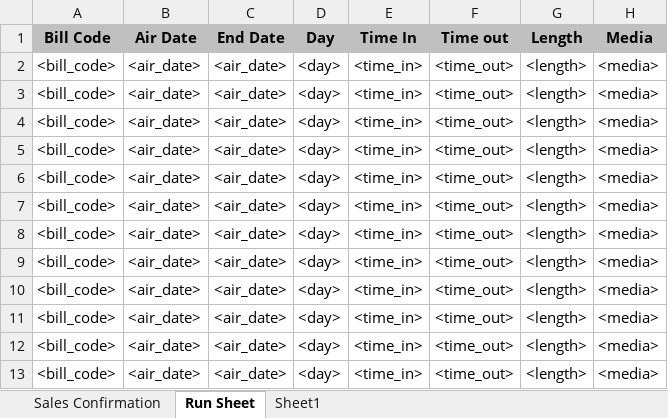
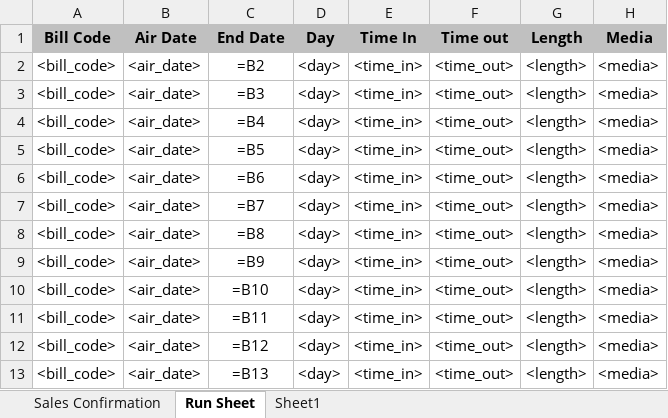
Before and after one commit to LHCrossings/ctv-orderentry, an Excel workbook: src/backwrite/template.xlsx, sheet Run Sheet, drawn as a sheet; only a part is shown; values as stored, in another font and other column widths than the file's, no borders; formulas without a stored value are shown as written; the diff names each change by its address in the sheet, - before the commit and + after, or states it on an @@ line.

```diff
--- a/src/backwrite/template.xlsx (sheet Run Sheet)
+++ b/src/backwrite/template.xlsx (sheet Run Sheet)
-C2 (End Date): <air_date>
+C2 (End Date): =B2
-C3 (End Date): <air_date>
+C3 (End Date): =B3
-C4 (End Date): <air_date>
+C4 (End Date): =B4
-C5 (End Date): <air_date>
+C5 (End Date): =B5
-C6 (End Date): <air_date>
+C6 (End Date): =B6
-C7 (End Date): <air_date>
+C7 (End Date): =B7
-C8 (End Date): <air_date>
+C8 (End Date): =B8
-C9 (End Date): <air_date>
+C9 (End Date): =B9
-C10 (End Date): <air_date>
+C10 (End Date): =B10
-C11 (End Date): <air_date>
+C11 (End Date): =B11
-C12 (End Date): <air_date>
+C12 (End Date): =B12
-C13 (End Date): <air_date>
+C13 (End Date): =B13
```
Also changed, not shown: sheet Sales Confirmation, 3 other files.
